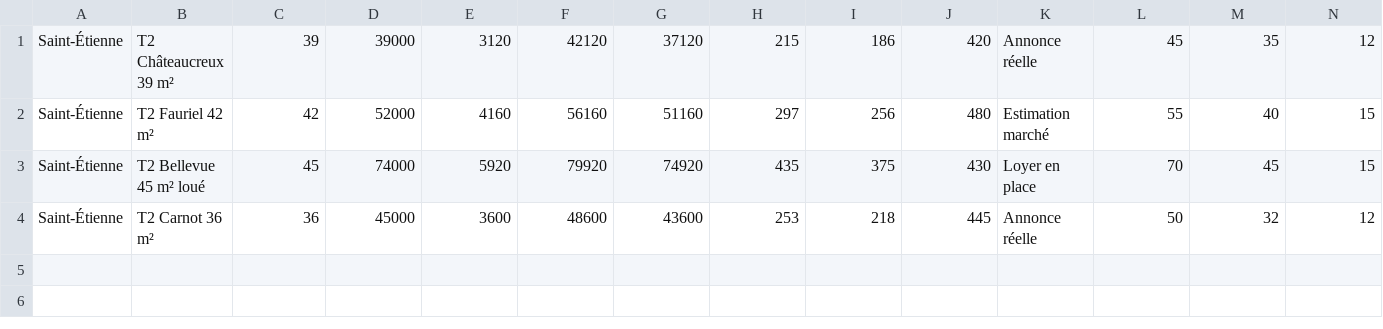
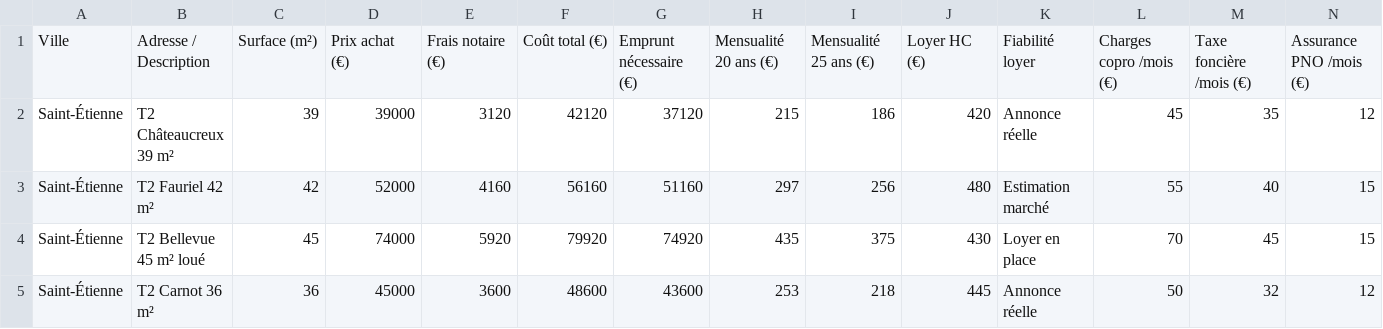
Before and after one commit to samitriani/Claude-Skills, a TSV file: examples/sortie-t2-ancien.tsv, drawn as a sheet; only a part is shown; rows hold the shown columns only; the diff names each change by its address in the sheet, - before the commit and + after, or states it on an @@ line.

Commit message:
Rend le tableau lisible : synthèse Markdown + TSV avec en-tête + Excel optionnel
Le bloc TSV brut de 19 colonnes est illisible dans une conversation pour
qui n'a pas de tableur pré-formaté sous les yeux. L'Étape 5 devient
"Génération des livrables tabulaires" avec trois sorties complémentaires :
un tableau de synthèse Markdown lisible immédiatement (5.1), le bloc TSV
complet désormais avec ligne d'en-tête pour être auto-descriptif (5.2), et
un fichier Excel téléchargeable quand l'outil de génération de fichiers
est disponible, jamais en remplacement des deux premiers (5.3).

Étape 6 (verdicts) s'articule maintenant avec 5.1 au lieu de dupliquer un
tableau identique. Exemples et TSV de référence mis à jour en conséquence.

```diff
--- a/examples/sortie-t2-ancien.tsv
+++ b/examples/sortie-t2-ancien.tsv
+row 1: Ville | Adresse / Description | Surface (m²) | Prix achat (€) | Frais notaire (€) | Coût total (€) | Emprunt nécessaire (€) | Mensualité 20 ans (€) | Mensualité 25 ans (€) | Loyer HC (€) | Fiabilité loyer | Charges copro /mois (€) | Taxe foncière /mois (€) | Assurance PNO /mois (€)
```
Also changed, not shown: examples/sortie-t3-neuf.tsv, 6 other files.
